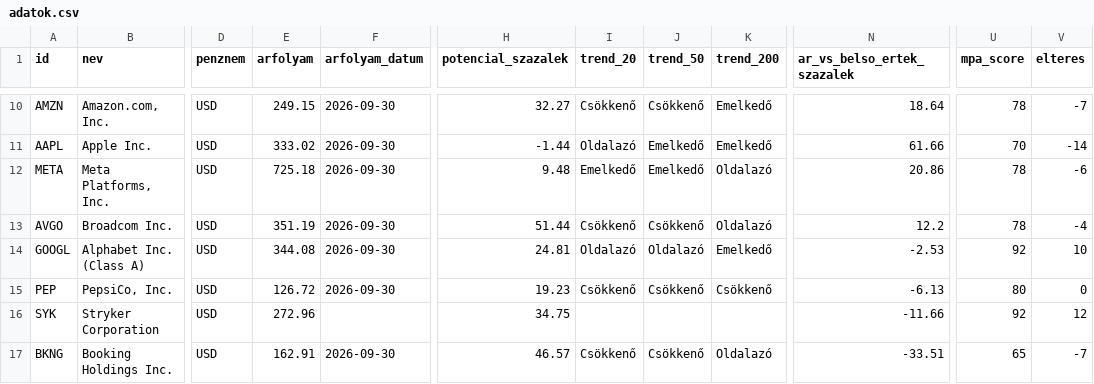
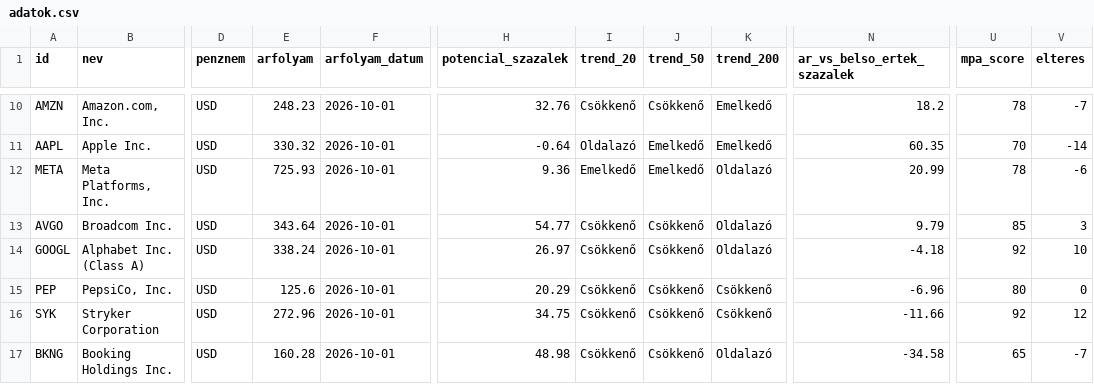
Before and after one commit to matekonnyu/moat-monitor, a CSV file: adatok.csv, drawn as a sheet; only a part is shown, gaps mark what is left out; the diff covers the shown part only; the diff names each change by its address in the sheet, - before the commit and + after, or states it on an @@ line.

```diff
--- a/adatok.csv
+++ b/adatok.csv
-E10 (arfolyam): 249.15
+E10 (arfolyam): 248.23
-F10:F15 (arfolyam_datum): 2026-09-30
+F10:F15 (arfolyam_datum): 2026-10-01
-H10 (potencial_szazalek): 32.27
+H10 (potencial_szazalek): 32.76
-N10 (ar_vs_belso_ertek_szazalek): 18.64
+N10 (ar_vs_belso_ertek_szazalek): 18.2
-E11 (arfolyam): 333.02
+E11 (arfolyam): 330.32
-H11 (potencial_szazalek): -1.44
+H11 (potencial_szazalek): -0.64
-N11 (ar_vs_belso_ertek_szazalek): 61.66
+N11 (ar_vs_belso_ertek_szazalek): 60.35
-E12 (arfolyam): 725.18
+E12 (arfolyam): 725.93
-H12 (potencial_szazalek): 9.48
+H12 (potencial_szazalek): 9.36
-N12 (ar_vs_belso_ertek_szazalek): 20.86
+N12 (ar_vs_belso_ertek_szazalek): 20.99
-E13 (arfolyam): 351.19
+E13 (arfolyam): 343.64
-H13 (potencial_szazalek): 51.44
+H13 (potencial_szazalek): 54.77
-N13 (ar_vs_belso_ertek_szazalek): 12.2
+N13 (ar_vs_belso_ertek_szazalek): 9.79
-U13 (mpa_score): 78
+U13 (mpa_score): 85
-V13 (elteres): -4
+V13 (elteres): 3
-E14 (arfolyam): 344.08
+E14 (arfolyam): 338.24
-H14 (potencial_szazalek): 24.81
+H14 (potencial_szazalek): 26.97
-I14 (trend_20): Oldalazó
+I14 (trend_20): Csökkenő
-J14 (trend_50): Oldalazó
+J14 (trend_50): Csökkenő
-K14 (trend_200): Emelkedő
+K14 (trend_200): Oldalazó
-N14 (ar_vs_belso_ertek_szazalek): -2.53
+N14 (ar_vs_belso_ertek_szazalek): -4.18
-E15 (arfolyam): 126.72
+E15 (arfolyam): 125.6
-H15 (potencial_szazalek): 19.23
+H15 (potencial_szazalek): 20.29
-N15 (ar_vs_belso_ertek_szazalek): -6.13
+N15 (ar_vs_belso_ertek_szazalek): -6.96
-F16 (arfolyam_datum): (empty)
+F16 (arfolyam_datum): 2026-10-01
-I16 (trend_20): (empty)
+I16 (trend_20): Csökkenő
-J16 (trend_50): (empty)
+J16 (trend_50): Csökkenő
-K16 (trend_200): (empty)
+K16 (trend_200): Csökkenő
-E17 (arfolyam): 162.91
+E17 (arfolyam): 160.28
-F17 (arfolyam_datum): 2026-09-30
+F17 (arfolyam_datum): 2026-10-01
-H17 (potencial_szazalek): 46.57
+H17 (potencial_szazalek): 48.98
-N17 (ar_vs_belso_ertek_szazalek): -33.51
+N17 (ar_vs_belso_ertek_szazalek): -34.58
```
Also changed, not shown: 90 edited cells elsewhere in this file, 8 other files.
